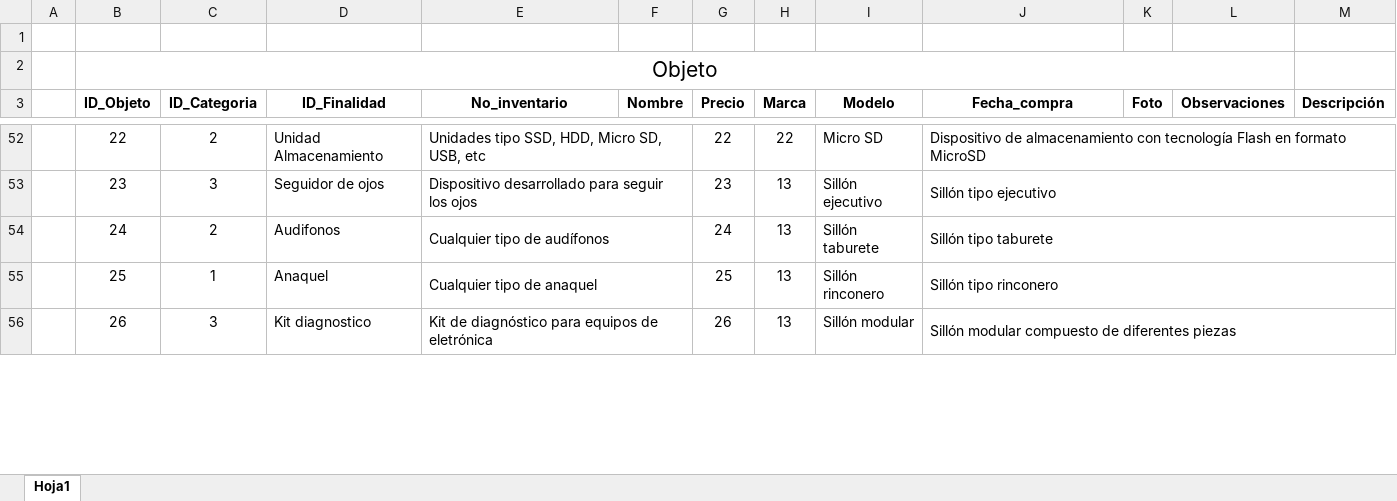
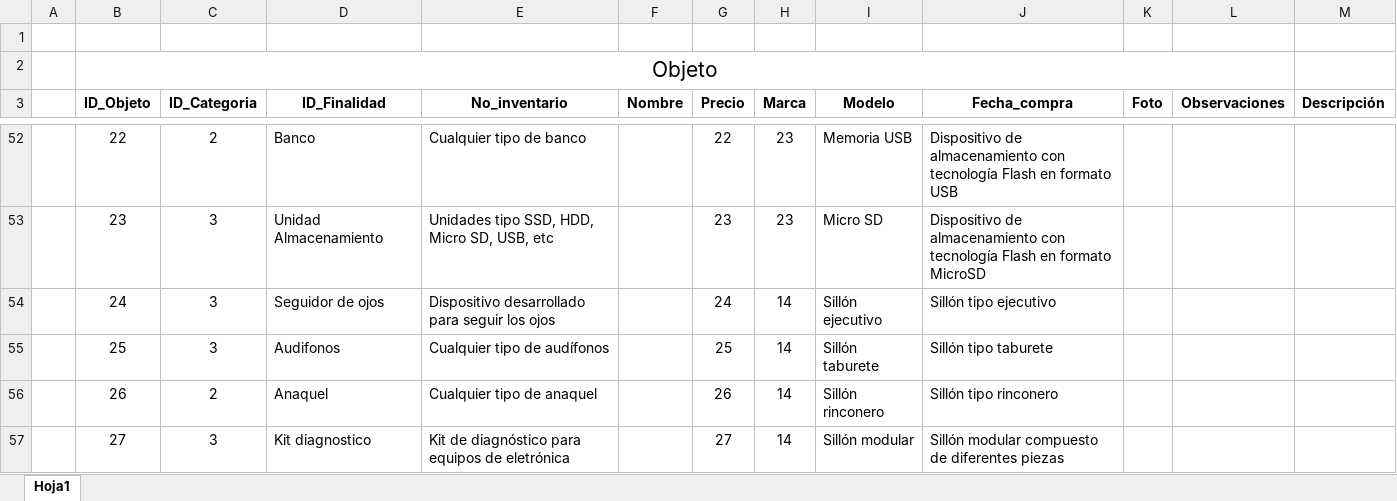
Before and after one commit to wamor17/Inventario_UG, an Excel workbook: Base de datos/Data in Excel/BD_Inventario_UG.xlsx, sheet Hoja1, drawn as a sheet; only a part is shown, gaps mark what is left out; values as stored, in another font and other column widths than the file's, no borders; removed rows and columns are numbered as before the commit, all else as after; the diff covers the shown part only; the diff names each change by its address in the sheet, - before the commit and + after, or states it on an @@ line.

```diff
--- a/Base de datos/Data in Excel/BD_Inventario_UG.xlsx (sheet Hoja1)
+++ b/Base de datos/Data in Excel/BD_Inventario_UG.xlsx (sheet Hoja1)
-D52 (ID_Finalidad): Unidad Almacenamiento
+D52 (ID_Finalidad): Banco
-E52 (No_inventario): Unidades tipo SSD, HDD, Micro SD, USB, etc
+E52 (No_inventario): Cualquier tipo de banco
-E52:F52 merged
-H52 (Marca): 22
+H52 (Marca): 23
-I52 (Modelo): Micro SD
+I52 (Modelo): Memoria USB
-J52 (Fecha_compra): …en formato MicroSD
+J52 (Fecha_compra): …en formato USB
-J52:M52 merged
+row 53:  | 23 | 3 | Unidad Almacenamiento | Unidades tipo SSD, HDD, Micro SD, USB, etc |  | 23 | 23 | Micro SD | Dispositivo de almacenamiento con tecnología Flash en formato MicroSD
-B54 (ID_Objeto): 23
+B54 (ID_Objeto): 24
-E53:F53 merged
-G54 (Precio): 23
+G54 (Precio): 24
-H54:H57 (Marca): 13
+H54:H57 (Marca): 14
-J53:M53 merged
-B55 (ID_Objeto): 24
+B55 (ID_Objeto): 25
-C55 (ID_Categoria): 2
+C55 (ID_Categoria): 3
-E54:F54 merged
-G55 (Precio): 24
+G55 (Precio): 25
-J54:M54 merged
-B56 (ID_Objeto): 25
+B56 (ID_Objeto): 26
-C56 (ID_Categoria): 1
+C56 (ID_Categoria): 2
-E55:F55 merged
-G56 (Precio): 25
+G56 (Precio): 26
-J55:M55 merged
-B57 (ID_Objeto): 26
+B57 (ID_Objeto): 27
-E56:F56 merged
-G57 (Precio): 26
+G57 (Precio): 27
-J56:M56 merged
```
Also changed, not shown: 40 added rows, 40 removed rows, 47 edited cells and merged cells elsewhere in this sheet, 6 other files.
